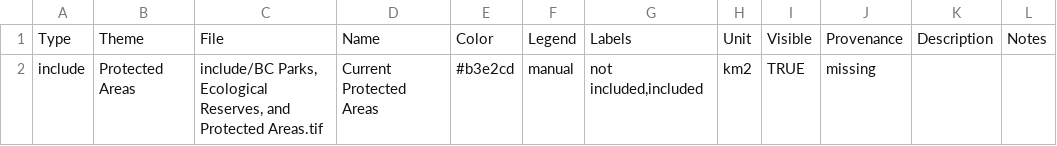
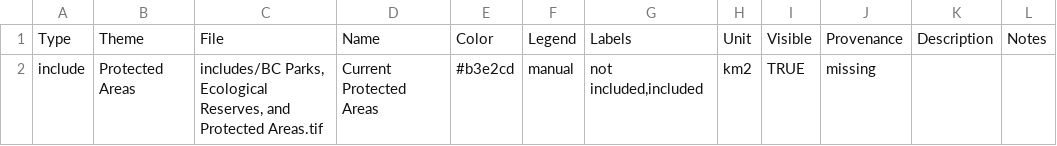
Before and after one commit to csl-unbc/CAP-BC-Webtool, a CSV file: inst/extdata/data/cap-bc-metadata/cap-bc-includes-metadata.csv, drawn as a sheet.

```diff
--- a/inst/extdata/data/cap-bc-metadata/cap-bc-includes-metadata.csv
+++ b/inst/extdata/data/cap-bc-metadata/cap-bc-includes-metadata.csv
@@ -1,2 +1,2 @@
 Type,Theme,File,Name,Color,Legend,Labels,Unit,Visible,Provenance,Description,Notes
-include,Protected Areas,"include/BC Parks, Ecological Reserves, and Protected Areas.tif",Current Protected Areas,#b3e2cd,manual,"not included,included",km2,TRUE,missing,,
+include,Protected Areas,"includes/BC Parks, Ecological Reserves, and Protected Areas.tif",Current Protected Areas,#b3e2cd,manual,"not included,included",km2,TRUE,missing,,
```
Also changed, not shown: 7 other files.
